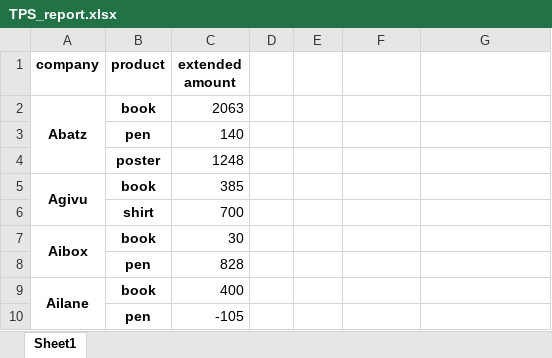
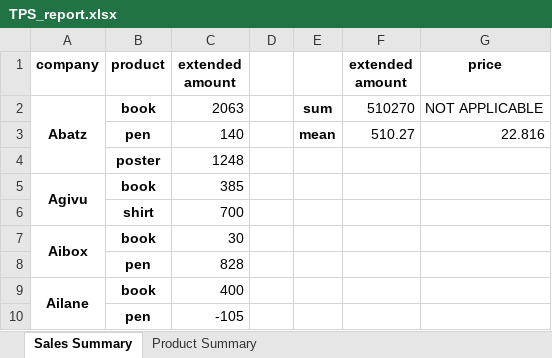
Before and after one commit to splconline/pandas-wwdom, an Excel workbook: reports/TPS_report.xlsx, sheet Sales Summary, drawn as a sheet; only a part is shown; values as stored, in another font and other column widths than the file's, no borders; removed rows and columns are numbered as before the commit, all else as after; the diff names each change by its address in the sheet, - before the commit and + after, or states it on an @@ line.

```diff
--- a/reports/TPS_report.xlsx (sheet Sales Summary)
+++ b/reports/TPS_report.xlsx (sheet Sales Summary)
-sheet tab: Sheet1
+sheet tab: Sales Summary
+sheet tab: Product Summary
-F1: (empty)
+F1: extended amount
-G1: (empty)
+G1: price
-E2: (empty)
+E2: sum
-F2 (extended amount): (empty)
+F2 (extended amount): 510270
-G2 (price): (empty)
+G2 (price): NOT APPLICABLE
-row 3:  | pen | 140
+row 3:  | pen | 140 |  | mean | 510.27 | 22.816
```
Also changed, not shown: 1 other file.
